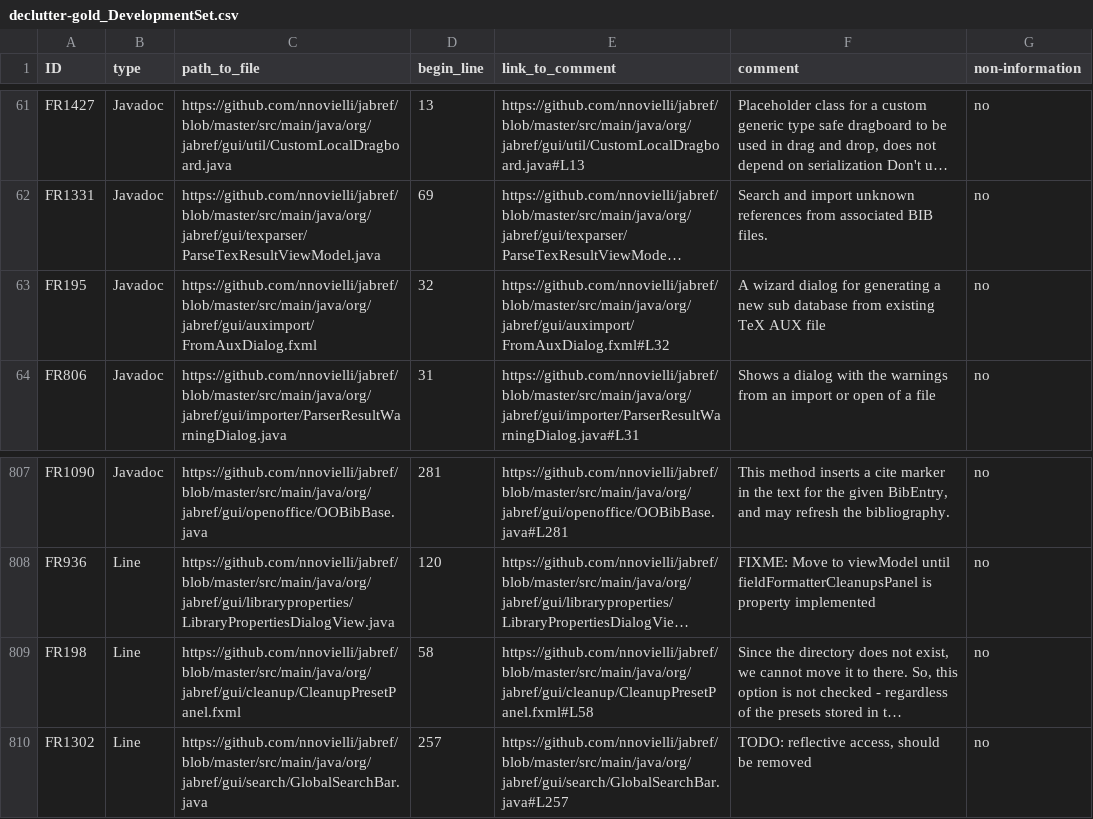
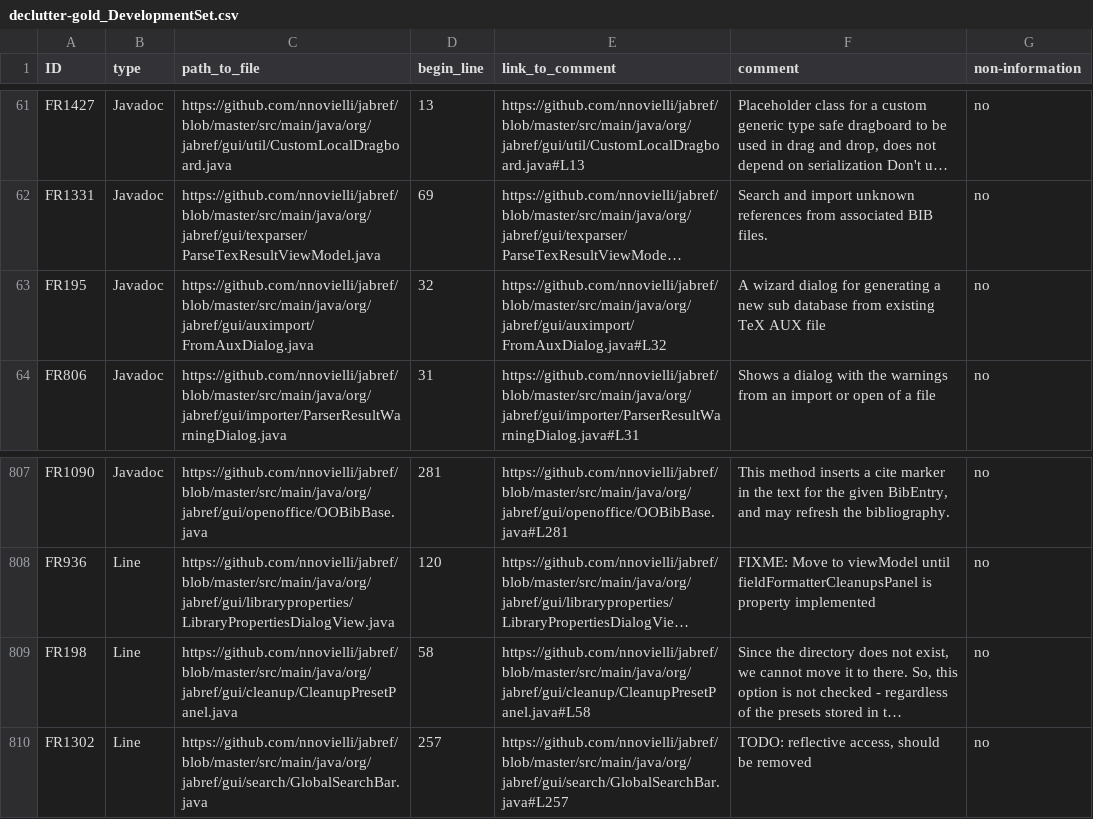
Before and after one commit to peppocola/DeClutter-Challenge-2020, a CSV file: devset/declutter-gold_DevelopmentSet.csv, drawn as a sheet; only a part is shown, gaps mark what is left out; long unchanged cells end in …; the diff names each change by its address in the sheet, - before the commit and + after, or states it on an @@ line.

Commit message:
dataset error fix

```diff
--- a/devset/declutter-gold_DevelopmentSet.csv
+++ b/devset/declutter-gold_DevelopmentSet.csv
-C63 (path_to_file): https://github.com/nnovielli/jabref/blob/master/src/main/java/org/jabref/gui/auximport/FromAuxDialog.fxml
+C63 (path_to_file): https://github.com/nnovielli/jabref/blob/master/src/main/java/org/jabref/gui/auximport/FromAuxDialog.java
-E63 (link_to_comment): https://github.com/nnovielli/jabref/blob/master/src/main/java/org/jabref/gui/auximport/FromAuxDialog.fxml#L32
+E63 (link_to_comment): https://github.com/nnovielli/jabref/blob/master/src/main/java/org/jabref/gui/auximport/FromAuxDialog.java#L32
-C809 (path_to_file): https://github.com/nnovielli/jabref/blob/master/src/main/java/org/jabref/gui/cleanup/CleanupPresetPanel.fxml
+C809 (path_to_file): https://github.com/nnovielli/jabref/blob/master/src/main/java/org/jabref/gui/cleanup/CleanupPresetPanel.java
-E809 (link_to_comment): https://github.com/nnovielli/jabref/blob/master/src/main/java/org/jabref/gui/cleanup/CleanupPresetPanel.fxml#L58
+E809 (link_to_comment): https://github.com/nnovielli/jabref/blob/master/src/main/java/org/jabref/gui/cleanup/CleanupPresetPanel.java#L58
```
